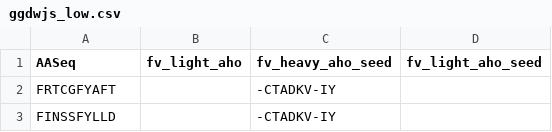
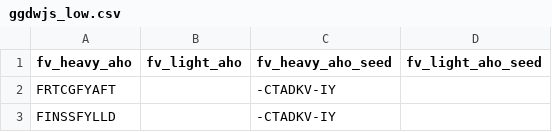
Before and after one commit to zarifikram/gg-dWJS, a CSV file: samples/HER2/ggdwjs_low.csv, drawn as a sheet; only a part is shown.

```diff
--- a/samples/HER2/ggdwjs_low.csv
+++ b/samples/HER2/ggdwjs_low.csv
@@ -1,2 +1,2 @@
-AASeq,fv_light_aho,fv_heavy_aho_seed,fv_light_aho_seed
+fv_heavy_aho,fv_light_aho,fv_heavy_aho_seed,fv_light_aho_seed
 FRTCGFYAFT,,-CTADKV-IY,
```
Also changed, not shown: 44 other files.
